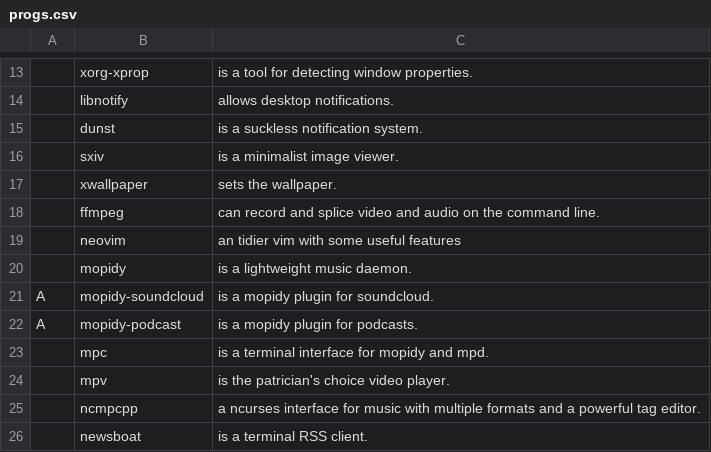
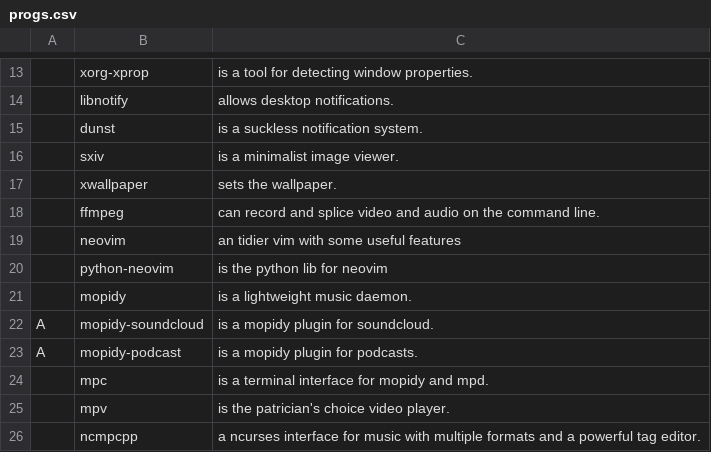
Before and after one commit to DubitoSystems/LARBS, a CSV file: archdwm/progs.csv, drawn as a sheet; only a part is shown, gaps mark what is left out; the shorter side is filled out with more unchanged rows; the diff names each change by its address in the sheet, - before the commit and + after, or states it on an @@ line.

Commit message:
Add neovim python lib

```diff
--- a/archdwm/progs.csv
+++ b/archdwm/progs.csv
+row 20:  | python-neovim | is the python lib for neovim
```
